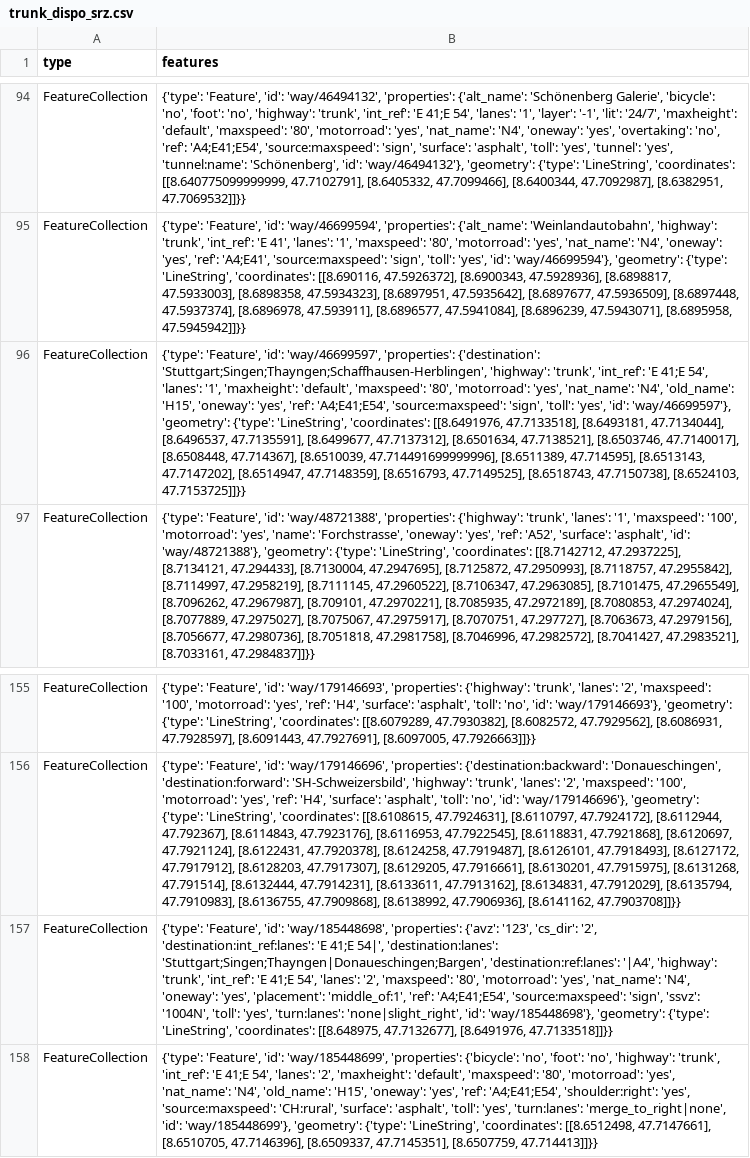
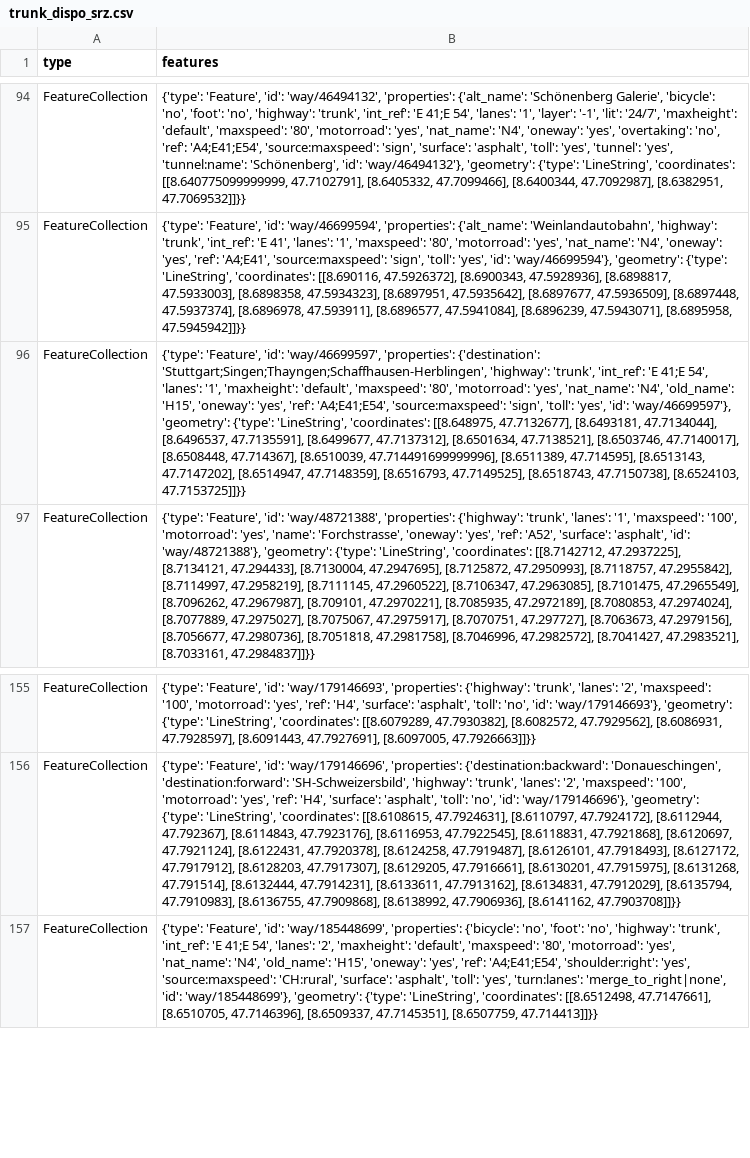
Before and after one commit to OpenBracketsCH/rescue-data, a CSV file: data/csv/highway/trunk/trunk_dispo_srz.csv, drawn as a sheet; only a part is shown, gaps mark what is left out; the diff names each change by its address in the sheet, - before the commit and + after, or states it on an @@ line.

```diff
--- a/data/csv/highway/trunk/trunk_dispo_srz.csv
+++ b/data/csv/highway/trunk/trunk_dispo_srz.csv
-B96 (features): …'LineString', 'coordinates': [[8.6491976, 47.7133518], [8.6493181, 47.7134044],…
+B96 (features): …'LineString', 'coordinates': [[8.648975, 47.7132677], [8.6493181, 47.7134044],…
-row 157: FeatureCollection | {'type': 'Feature', 'id': 'way/185448698', 'properties': {'avz': '123', 'cs_dir': '2', 'destination:int_ref:lanes': 'E 41;E 54|', 'destination:lanes': 'Stuttgart;Singen;Thayngen|Donaueschingen;Bargen', 'destination:ref:lanes': '|A4', 'highway': 'trunk', 'int_ref': 'E 41;E 54', 'lanes': '2', 'maxspeed': '80', 'motorroad': 'yes', 'nat_name': 'N4', 'oneway': 'yes', 'placement': 'middle_of:1', 'ref': 'A4;E41;E54', 'source:maxspeed': 'sign', 'ssvz': '1004N', 'toll': 'yes', 'turn:lanes': 'none|slight_right', 'id': 'way/185448698'}, 'geometry': {'type': 'LineString', 'coordinates': [[8.648975, 47.7132677], [8.6491976, 47.7133518]]}}
```
Also changed, not shown: data/csv/access/gates/gates_kt_zh.csv, data/csv/defis/defis_stadt_zh.csv, 8 other files.
